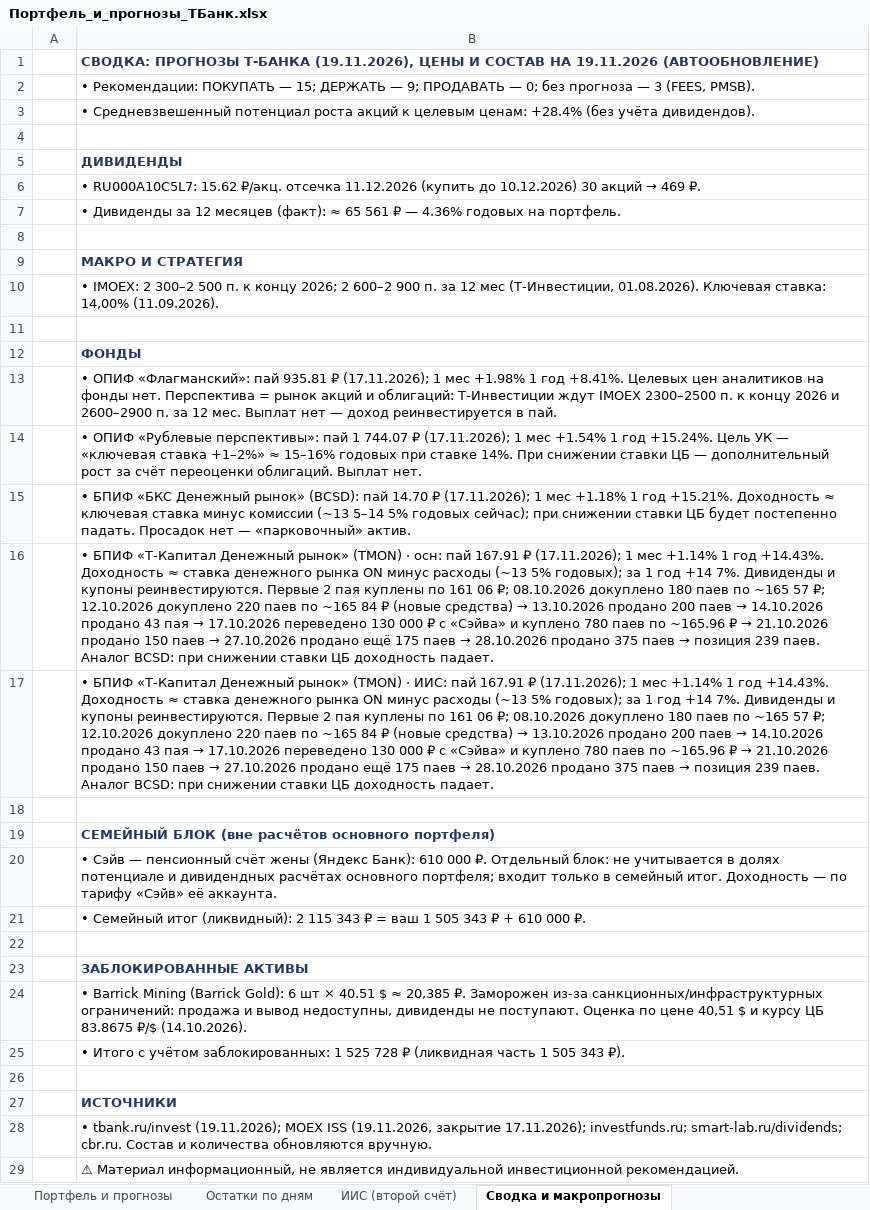
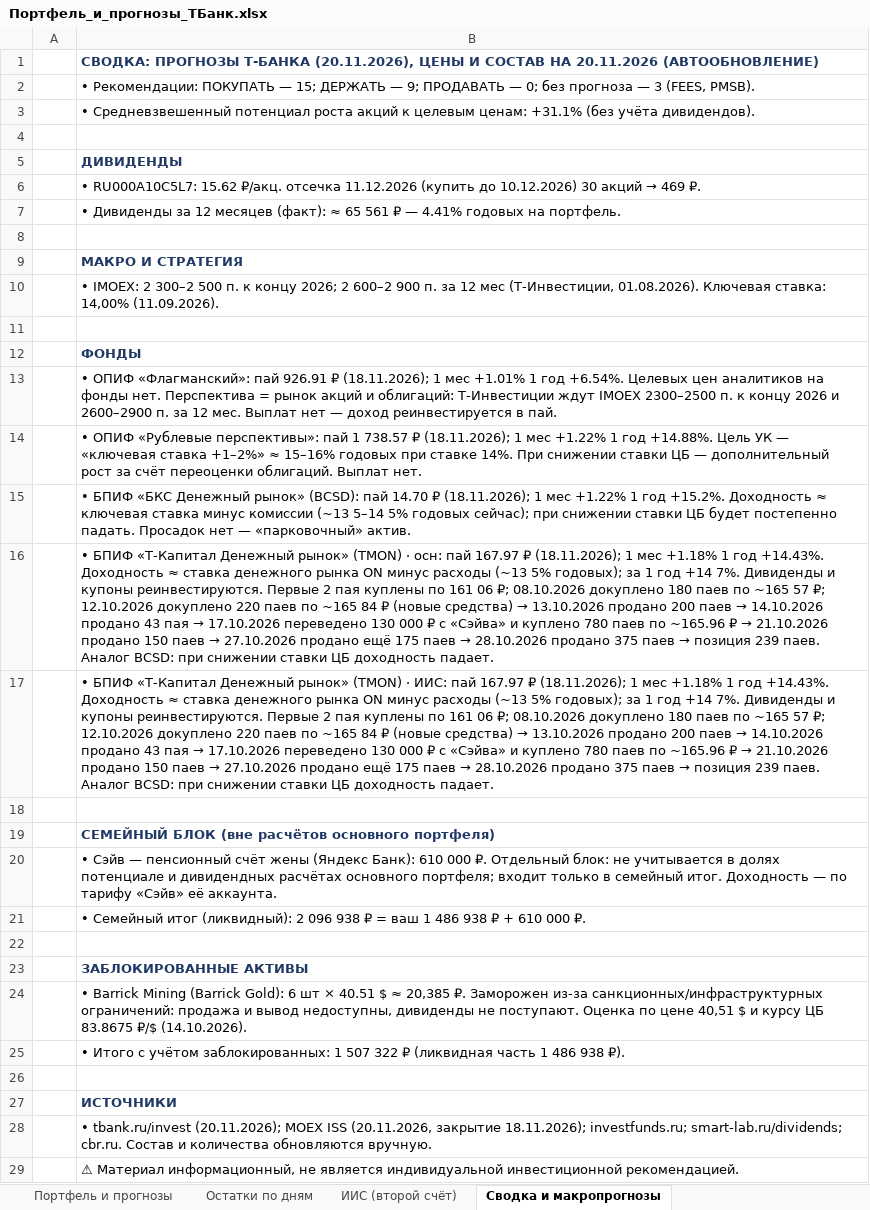
Before and after one commit to Edsonssss/pf-site-1b1590de4c, an Excel workbook: Портфель_и_прогнозы_ТБанк.xlsx, sheet Сводка и макропрогнозы, drawn as a sheet; values as stored, in another font and other column widths than the file's, no borders; the diff names each change by its address in the sheet, - before the commit and + after, or states it on an @@ line.

```diff
--- a/Портфель_и_прогнозы_ТБанк.xlsx (sheet Сводка и макропрогнозы)
+++ b/Портфель_и_прогнозы_ТБанк.xlsx (sheet Сводка и макропрогнозы)
-B1: …ПРОГНОЗЫ Т-БАНКА (19.11.2026), ЦЕНЫ И СОСТАВ НА 19.11.2026 (АВТООБНОВЛЕНИЕ)
+B1: …ПРОГНОЗЫ Т-БАНКА (20.11.2026), ЦЕНЫ И СОСТАВ НА 20.11.2026 (АВТООБНОВЛЕНИЕ)
-B3: …целевым ценам: +28.4% (без учёта…
+B3: …целевым ценам: +31.1% (без учёта…
-B7: …₽ — 4.36% годовых на…
+B7: …₽ — 4.41% годовых на…
-B13: …«Флагманский»: пай 935.81 ₽ (17.11.2026); 1 мес +1.98% 1 год +8.41%. Целевых цен…
+B13: …«Флагманский»: пай 926.91 ₽ (18.11.2026); 1 мес +1.01% 1 год +6.54%. Целевых цен…
-B14: …пай 1 744.07 ₽ (17.11.2026); 1 мес +1.54% 1 год +15.24%. Цель УК…
+B14: …пай 1 738.57 ₽ (18.11.2026); 1 мес +1.22% 1 год +14.88%. Цель УК…
-B15: …14.70 ₽ (17.11.2026); 1 мес +1.18% 1 год +15.21%. Доходность ≈…
+B15: …14.70 ₽ (18.11.2026); 1 мес +1.22% 1 год +15.2%. Доходность ≈…
-B16: …осн: пай 167.91 ₽ (17.11.2026); 1 мес +1.14% 1 год…
+B16: …осн: пай 167.97 ₽ (18.11.2026); 1 мес +1.18% 1 год…
-B17: …ИИС: пай 167.91 ₽ (17.11.2026); 1 мес +1.14% 1 год…
+B17: …ИИС: пай 167.97 ₽ (18.11.2026); 1 мес +1.18% 1 год…
-B21: …(ликвидный): 2 115 343 ₽ = ваш 1 505 343 ₽ +…
+B21: …(ликвидный): 2 096 938 ₽ = ваш 1 486 938 ₽ +…
-B25: …заблокированных: 1 525 728 ₽ (ликвидная часть 1 505 343 ₽).
+B25: …заблокированных: 1 507 322 ₽ (ликвидная часть 1 486 938 ₽).
-B28: • tbank.ru/invest (19.11.2026); MOEX ISS (19.11.2026, закрытие 17.11.2026); investfunds.ru; smart-lab.ru/dividends;…
+B28: • tbank.ru/invest (20.11.2026); MOEX ISS (20.11.2026, закрытие 18.11.2026); investfunds.ru; smart-lab.ru/dividends;…
```
Also changed, not shown: sheet Портфель и прогнозы, sheet Остатки по дням, sheet ИИС (второй счёт), charts or pictures, 4 other files.
